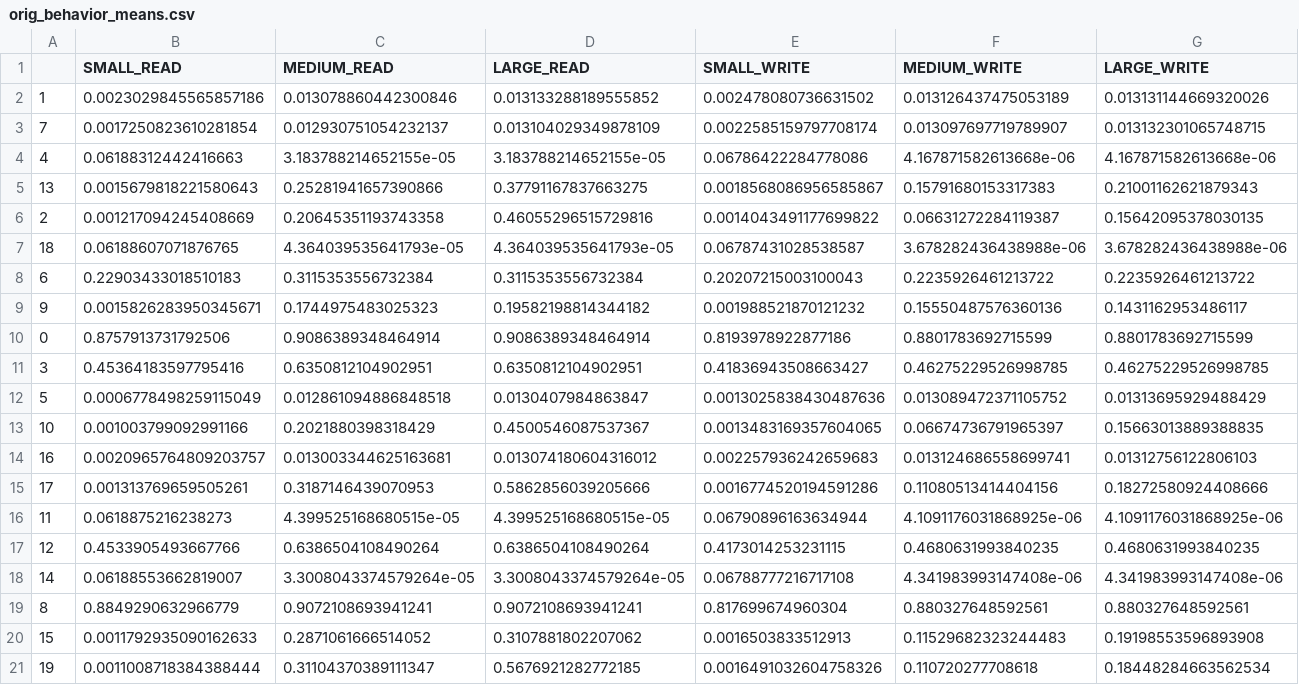
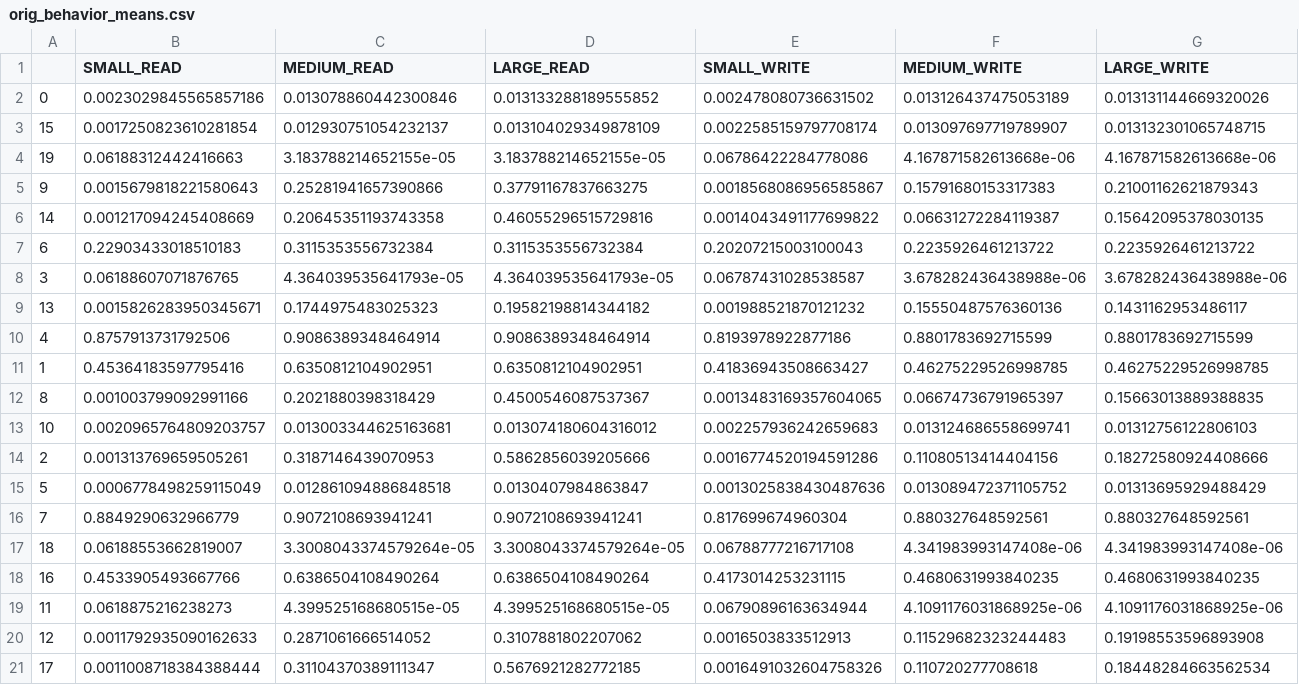
Before and after one commit to grc-iit/luxio, a CSV file: sample/qosa_classifier/class_stats/orig_behavior_means.csv, drawn as a sheet; only a part is shown; removed rows and columns are numbered as before the commit, all else as after; rows hold the shown columns only; the diff covers the shown part only; the diff names each change by its address in the sheet, - before the commit and + after, or states it on an @@ line.

```diff
--- a/sample/qosa_classifier/class_stats/orig_behavior_means.csv
+++ b/sample/qosa_classifier/class_stats/orig_behavior_means.csv
-A2: 1
+A2: 0
-A3: 7
+A3: 15
-A4: 4
+A4: 19
-A5: 13
+A5: 9
-A6: 2
+A6: 14
-row 7: 18 | 0.06188607071876765 | 4.364039535641793e-05 | 4.364039535641793e-05 | 0.06787431028538587 | 3.678282436438988e-06 | 3.678282436438988e-06
+row 8: 3 | 0.06188607071876765 | 4.364039535641793e-05 | 4.364039535641793e-05 | 0.06787431028538587 | 3.678282436438988e-06 | 3.678282436438988e-06
-A9: 9
+A9: 13
-A10: 0
+A10: 4
-A11: 3
+A11: 1
+row 12: 8 | 0.001003799092991166 | 0.2021880398318429 | 0.4500546087537367 | 0.0013483169357604065 | 0.06674736791965397 | 0.15663013889388835
+row 13: 10 | 0.0020965764809203757 | 0.013003344625163681 | 0.013074180604316012 | 0.002257936242659683 | 0.013124686558699741 | 0.01312756122806103
+row 14: 2 | 0.001313769659505261 | 0.3187146439070953 | 0.5862856039205666 | 0.0016774520194591286 | 0.11080513414404156 | 0.18272580924408666
-row 13: 10 | 0.001003799092991166 | 0.2021880398318429 | 0.4500546087537367 | 0.0013483169357604065 | 0.06674736791965397 | 0.15663013889388835
+row 16: 7 | 0.8849290632966779 | 0.9072108693941241 | 0.9072108693941241 | 0.817699674960304 | 0.880327648592561 | 0.880327648592561
+row 17: 18 | 0.06188553662819007 | 3.3008043374579264e-05 | 3.3008043374579264e-05 | 0.06788777216717108 | 4.341983993147408e-06 | 4.341983993147408e-06
-B18 (SMALL_READ): 0.0020965764809203757
+B18 (SMALL_READ): 0.4533905493667766
-C18 (MEDIUM_READ): 0.013003344625163681
+C18 (MEDIUM_READ): 0.6386504108490264
-D18 (LARGE_READ): 0.013074180604316012
+D18 (LARGE_READ): 0.6386504108490264
-E18 (SMALL_WRITE): 0.002257936242659683
+E18 (SMALL_WRITE): 0.4173014253231115
-F18 (MEDIUM_WRITE): 0.013124686558699741
+F18 (MEDIUM_WRITE): 0.4680631993840235
-G18 (LARGE_WRITE): 0.01312756122806103
+G18 (LARGE_WRITE): 0.4680631993840235
-row 15: 17 | 0.001313769659505261 | 0.3187146439070953 | 0.5862856039205666 | 0.0016774520194591286 | 0.11080513414404156 | 0.18272580924408666
-row 17: 12 | 0.4533905493667766 | 0.6386504108490264 | 0.6386504108490264 | 0.4173014253231115 | 0.4680631993840235 | 0.4680631993840235
-row 18: 14 | 0.06188553662819007 | 3.3008043374579264e-05 | 3.3008043374579264e-05 | 0.06788777216717108 | 4.341983993147408e-06 | 4.341983993147408e-06
-row 19: 8 | 0.8849290632966779 | 0.9072108693941241 | 0.9072108693941241 | 0.817699674960304 | 0.880327648592561 | 0.880327648592561
-A20: 15
+A20: 12
-A21: 19
+A21: 17
```
Also changed, not shown: 1 edited cell elsewhere in this file, sample/app_classifier/class_stats/behavior_means.csv, 50 other files.
